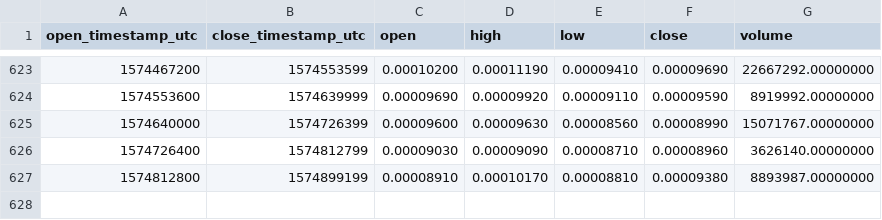
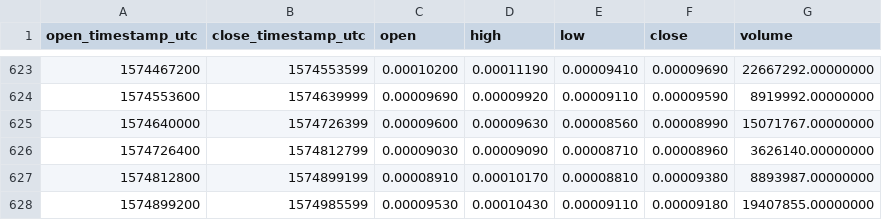
Before and after one commit to cryptobigbro/binance-STORMBNB, a CSV file: binance-STORMBNB-1d.csv, drawn as a sheet; only a part is shown, gaps mark what is left out; the diff names each change by its address in the sheet, - before the commit and + after, or states it on an @@ line.

Commit message:
Update OHLCV data.

```diff
--- a/binance-STORMBNB-1d.csv
+++ b/binance-STORMBNB-1d.csv
+row 628: 1574899200 | 1574985599 | 0.00009530 | 0.00010430 | 0.00009110 | 0.00009180 | 19407855.00000000
```
Also changed, not shown: 1 other file.
